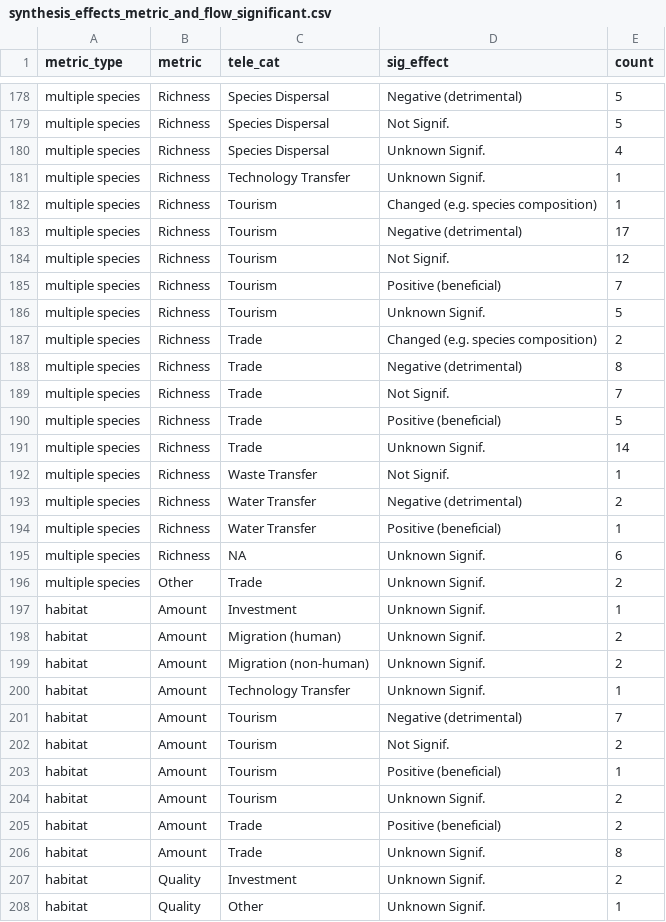
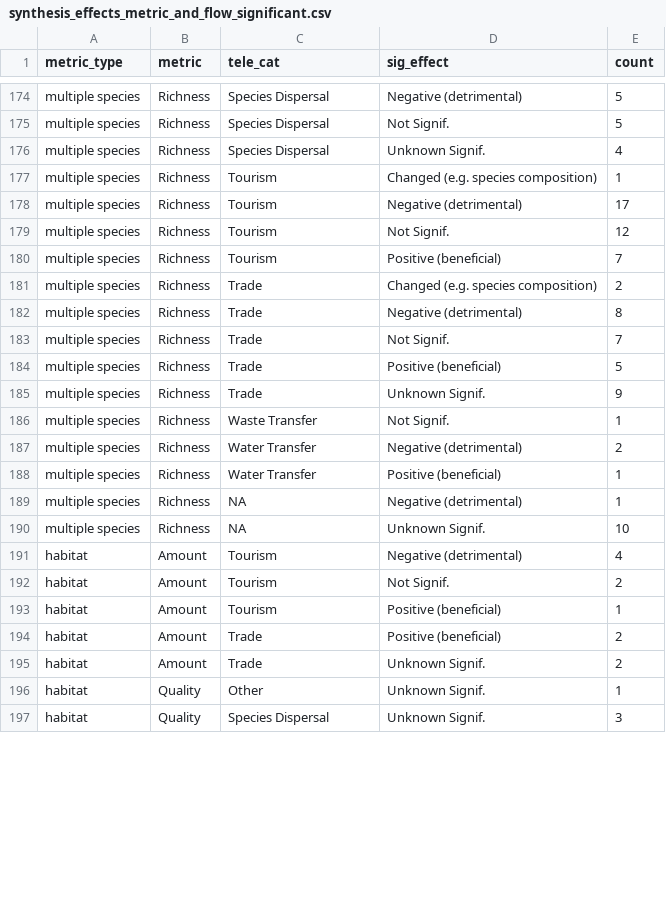
Before and after one commit to hovisci/MCBD, a CSV file: results/synthesis_effects_metric_and_flow_significant.csv, drawn as a sheet; only a part is shown, gaps mark what is left out; the shorter side is filled out with more unchanged rows; the diff covers the shown part only.

```diff
--- a/results/synthesis_effects_metric_and_flow_significant.csv
+++ b/results/synthesis_effects_metric_and_flow_significant.csv
@@ -180,3 +176,2 @@
 "multiple species","Richness","Species Dispersal","Unknown Signif.",4
-"multiple species","Richness","Technology Transfer","Unknown Signif.",1
 "multiple species","Richness","Tourism","Changed (e.g. species composition)",1
@@ -185,3 +180,2 @@
 "multiple species","Richness","Tourism","Positive (beneficial)",7
-"multiple species","Richness","Tourism","Unknown Signif.",5
 "multiple species","Richness","Trade","Changed (e.g. species composition)",2
@@ -190,3 +184,3 @@
 "multiple species","Richness","Trade","Positive (beneficial)",5
-"multiple species","Richness","Trade","Unknown Signif.",14
+"multiple species","Richness","Trade","Unknown Signif.",9
 "multiple species","Richness","Waste Transfer","Not Signif.",1
@@ -194,15 +188,9 @@
 "multiple species","Richness","Water Transfer","Positive (beneficial)",1
-"multiple species","Richness",NA,"Unknown Signif.",6
-"multiple species","Other","Trade","Unknown Signif.",2
-"habitat","Amount","Investment","Unknown Signif.",1
-"habitat","Amount","Migration (human)","Unknown Signif.",2
-"habitat","Amount","Migration (non-human)","Unknown Signif.",2
-"habitat","Amount","Technology Transfer","Unknown Signif.",1
-"habitat","Amount","Tourism","Negative (detrimental)",7
+"multiple species","Richness",NA,"Negative (detrimental)",1
+"multiple species","Richness",NA,"Unknown Signif.",10
+"habitat","Amount","Tourism","Negative (detrimental)",4
 "habitat","Amount","Tourism","Not Signif.",2
 "habitat","Amount","Tourism","Positive (beneficial)",1
-"habitat","Amount","Tourism","Unknown Signif.",2
 "habitat","Amount","Trade","Positive (beneficial)",2
-"habitat","Amount","Trade","Unknown Signif.",8
-"habitat","Quality","Investment","Unknown Signif.",2
+"habitat","Amount","Trade","Unknown Signif.",2
 "habitat","Quality","Other","Unknown Signif.",1
```
Also changed, not shown: 8 added rows, 14 removed rows and 21 edited cells elsewhere in this file, data/s23.csv, results/synthesis_effects_metric_and_flow.csv, 12 other files.
